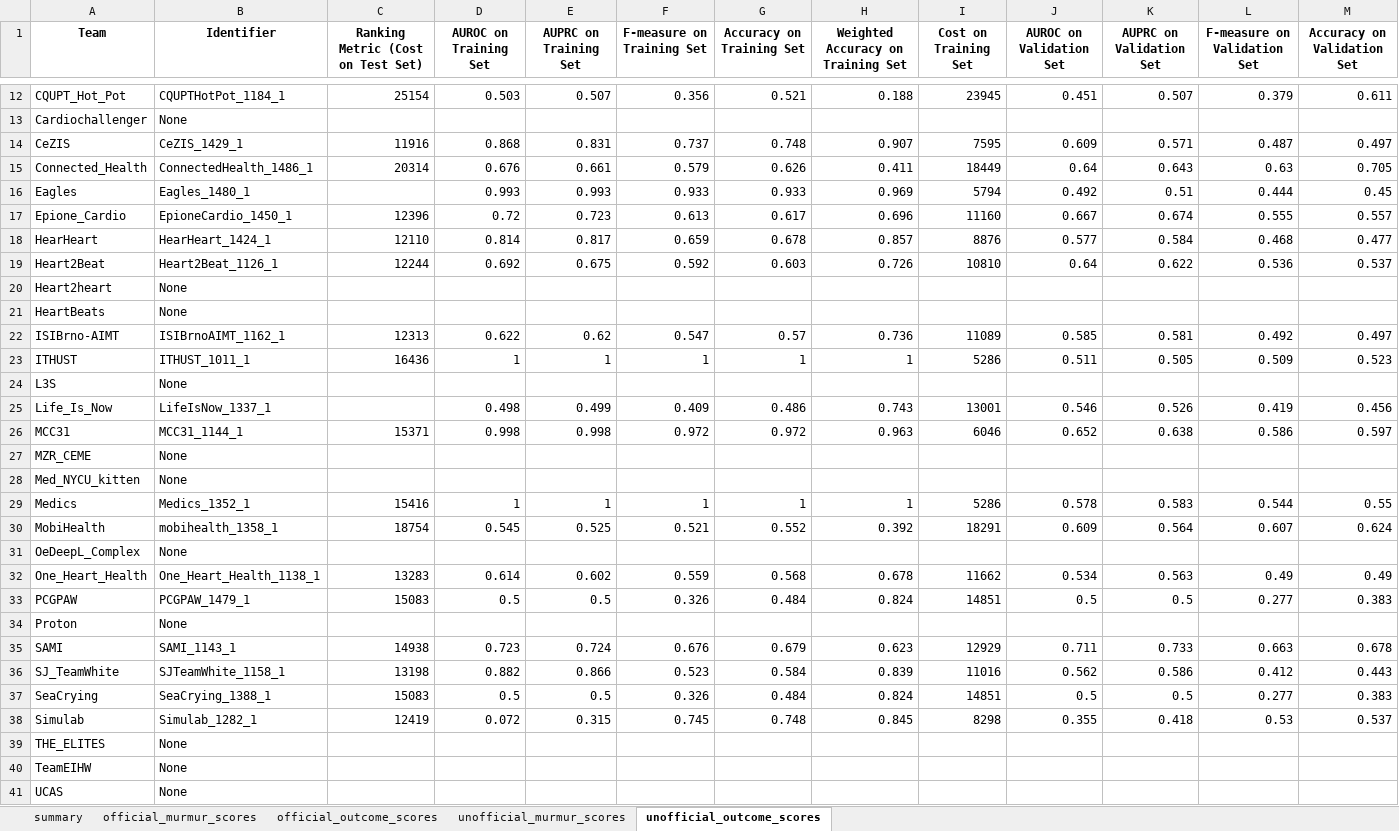
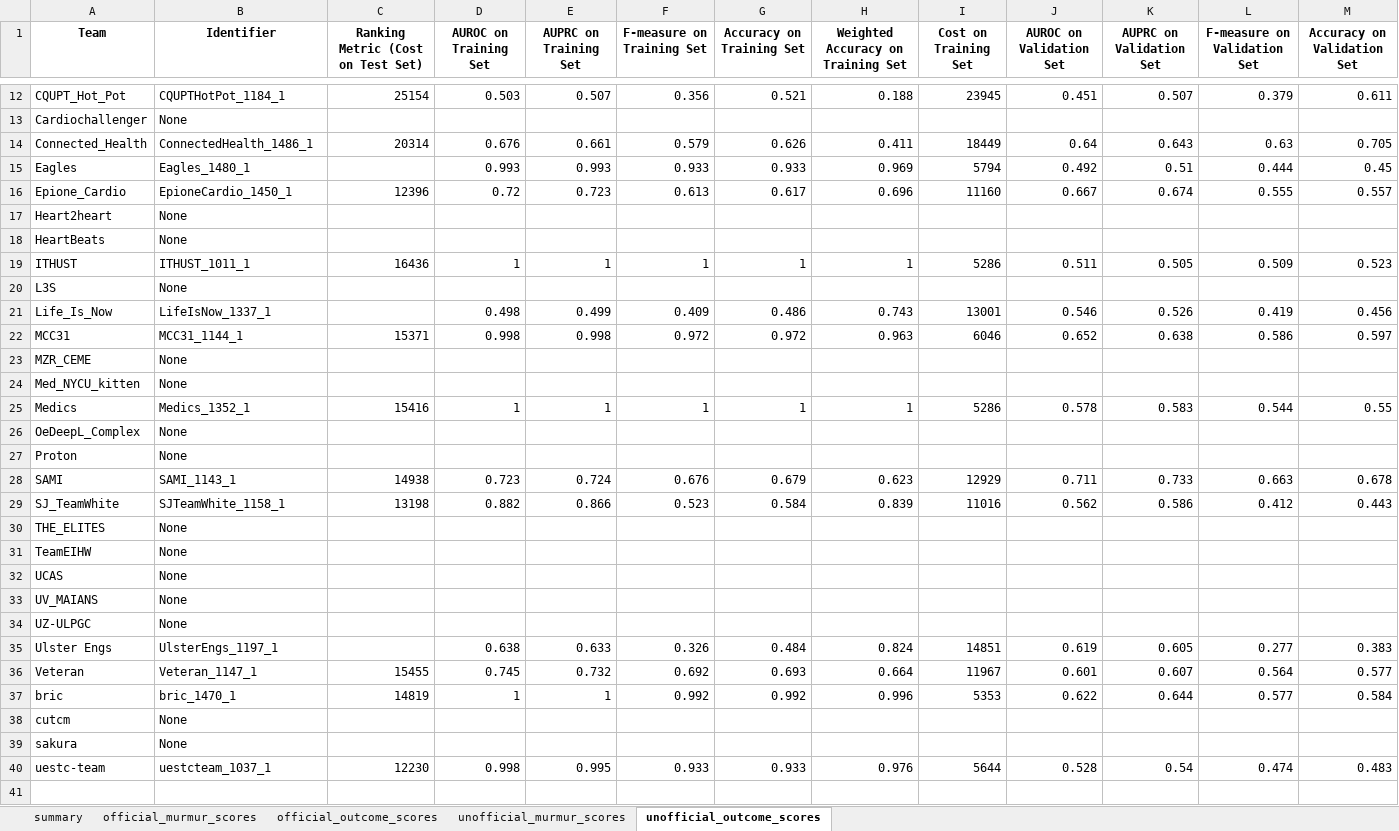
Before and after one commit to DeepPSP/cinc2022, an Excel workbook: results/final_scores.xlsx, sheet unofficial_outcome_scores, drawn as a sheet; only a part is shown, gaps mark what is left out; the shorter side is filled out with more unchanged rows; values as stored, in another font and other column widths than the file's, no borders; rows hold the shown columns only; the diff covers the shown part only; the diff names each change by its address in the sheet, - before the commit and + after, or states it on an @@ line.

Commit message:
update final_scores.xlsx

```diff
--- a/results/final_scores.xlsx (sheet unofficial_outcome_scores)
+++ b/results/final_scores.xlsx (sheet unofficial_outcome_scores)
-row 14: CeZIS | CeZIS_1429_1 | 11916 | 0.868 | 0.831 | 0.737 | 0.748 | 0.907 | 7595 | 0.609 | 0.571 | 0.487 | 0.497
-row 18: HearHeart | HearHeart_1424_1 | 12110 | 0.814 | 0.817 | 0.659 | 0.678 | 0.857 | 8876 | 0.577 | 0.584 | 0.468 | 0.477
-row 19: Heart2Beat | Heart2Beat_1126_1 | 12244 | 0.692 | 0.675 | 0.592 | 0.603 | 0.726 | 10810 | 0.64 | 0.622 | 0.536 | 0.537
-row 22: ISIBrno-AIMT | ISIBrnoAIMT_1162_1 | 12313 | 0.622 | 0.62 | 0.547 | 0.57 | 0.736 | 11089 | 0.585 | 0.581 | 0.492 | 0.497
-row 30: MobiHealth | mobihealth_1358_1 | 18754 | 0.545 | 0.525 | 0.521 | 0.552 | 0.392 | 18291 | 0.609 | 0.564 | 0.607 | 0.624
-row 32: One_Heart_Health | One_Heart_Health_1138_1 | 13283 | 0.614 | 0.602 | 0.559 | 0.568 | 0.678 | 11662 | 0.534 | 0.563 | 0.49 | 0.49
-row 33: PCGPAW | PCGPAW_1479_1 | 15083 | 0.5 | 0.5 | 0.326 | 0.484 | 0.824 | 14851 | 0.5 | 0.5 | 0.277 | 0.383
-row 37: SeaCrying | SeaCrying_1388_1 | 15083 | 0.5 | 0.5 | 0.326 | 0.484 | 0.824 | 14851 | 0.5 | 0.5 | 0.277 | 0.383
-row 38: Simulab | Simulab_1282_1 | 12419 | 0.072 | 0.315 | 0.745 | 0.748 | 0.845 | 8298 | 0.355 | 0.418 | 0.53 | 0.537
```
Also changed, not shown: 2 removed rows elsewhere in this sheet, sheet official_murmur_scores, sheet official_outcome_scores, sheet unofficial_murmur_scores, sheet summary.
